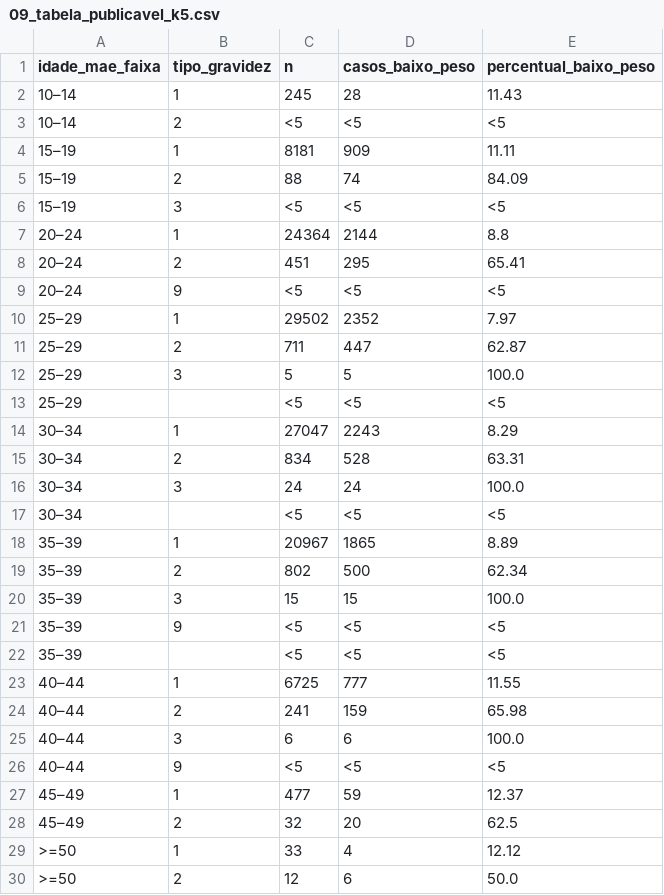
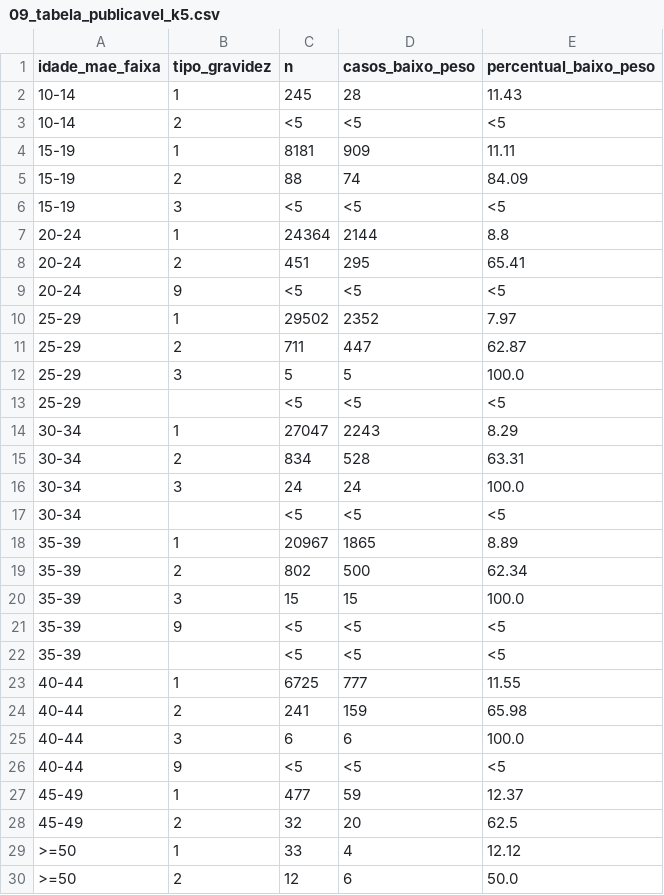
Before and after one commit to Neeveszr/sinasc-risco-peso, a CSV file: governanca/saida/09_tabela_publicavel_k5.csv, drawn as a sheet; only a part is shown; the diff covers the shown part only.

Commit message:
governanca: contrato da API alinhado com front e IA, nulo por campo, cadastro fechado, analise de qualidade com dominio da API

```diff
--- a/governanca/saida/09_tabela_publicavel_k5.csv
+++ b/governanca/saida/09_tabela_publicavel_k5.csv
@@ -1,29 +1,29 @@
 idade_mae_faixa,tipo_gravidez,n,casos_baixo_peso,percentual_baixo_peso
-10–14,1,245,28,11.43
-10–14,2,<5,<5,<5
-15–19,1,8181,909,11.11
-15–19,2,88,74,84.09
-15–19,3,<5,<5,<5
-20–24,1,24364,2144,8.8
-20–24,2,451,295,65.41
-20–24,9,<5,<5,<5
-25–29,1,29502,2352,7.97
-25–29,2,711,447,62.87
-25–29,3,5,5,100.0
-25–29,,<5,<5,<5
-30–34,1,27047,2243,8.29
-30–34,2,834,528,63.31
-30–34,3,24,24,100.0
-30–34,,<5,<5,<5
-35–39,1,20967,1865,8.89
-35–39,2,802,500,62.34
-35–39,3,15,15,100.0
-35–39,9,<5,<5,<5
-35–39,,<5,<5,<5
-40–44,1,6725,777,11.55
-40–44,2,241,159,65.98
-40–44,3,6,6,100.0
-40–44,9,<5,<5,<5
-45–49,1,477,59,12.37
-45–49,2,32,20,62.5
+10-14,1,245,28,11.43
+10-14,2,<5,<5,<5
+15-19,1,8181,909,11.11
+15-19,2,88,74,84.09
+15-19,3,<5,<5,<5
+20-24,1,24364,2144,8.8
+20-24,2,451,295,65.41
+20-24,9,<5,<5,<5
+25-29,1,29502,2352,7.97
+25-29,2,711,447,62.87
+25-29,3,5,5,100.0
+25-29,,<5,<5,<5
+30-34,1,27047,2243,8.29
+30-34,2,834,528,63.31
+30-34,3,24,24,100.0
+30-34,,<5,<5,<5
+35-39,1,20967,1865,8.89
+35-39,2,802,500,62.34
+35-39,3,15,15,100.0
+35-39,9,<5,<5,<5
+35-39,,<5,<5,<5
+40-44,1,6725,777,11.55
+40-44,2,241,159,65.98
+40-44,3,6,6,100.0
+40-44,9,<5,<5,<5
+45-49,1,477,59,12.37
+45-49,2,32,20,62.5
 >=50,1,33,4,12.12
```
Also changed, not shown: 1 edited cell elsewhere in this file, governanca/saida/02_qualidade_antes_depois.csv, governanca/saida/03_completude_variaveis.csv, 5 other files.
